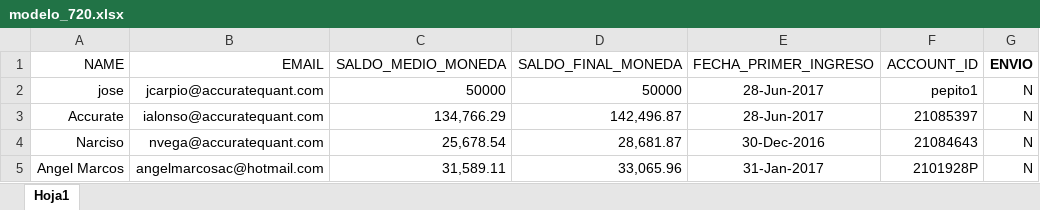
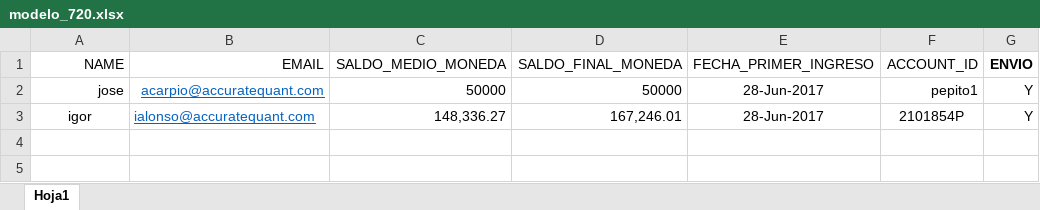
Before and after one commit to paduel/AccuMails, an Excel workbook: templates/modelo_720.xlsx, sheet Hoja1, drawn as a sheet; values as stored, in another font and other column widths than the file's, no borders; removed rows and columns are numbered as before the commit, all else as after; the diff names each change by its address in the sheet, - before the commit and + after, or states it on an @@ line.

```diff
--- a/templates/modelo_720.xlsx (sheet Hoja1)
+++ b/templates/modelo_720.xlsx (sheet Hoja1)
-B2 (EMAIL): jcarpio@accuratequant.com
+B2 (EMAIL): acarpio@accuratequant.com
@@ B2 underline: off → on, text colour: black → #0563C1 @@
-G2 (ENVIO): N
+G2 (ENVIO): Y
-row 3: Accurate | ialonso@accuratequant.com | 134,766.29 | 142,496.87 | 28-Jun-2017 | 21085397 | N
-row 4: Narciso | nvega@accuratequant.com | 25,678.54 | 28,681.87 | 30-Dec-2016 | 21084643 | N
-row 5: Angel Marcos | angelmarcosac@hotmail.com | 31,589.11 | 33,065.96 | 31-Jan-2017 | 2101928P | N
+row 3: igor | ialonso@accuratequant.com | 148,336.27 | 167,246.01 | 28-Jun-2017 | 2101854P | Y
```
Also changed, not shown: 3 other files.
